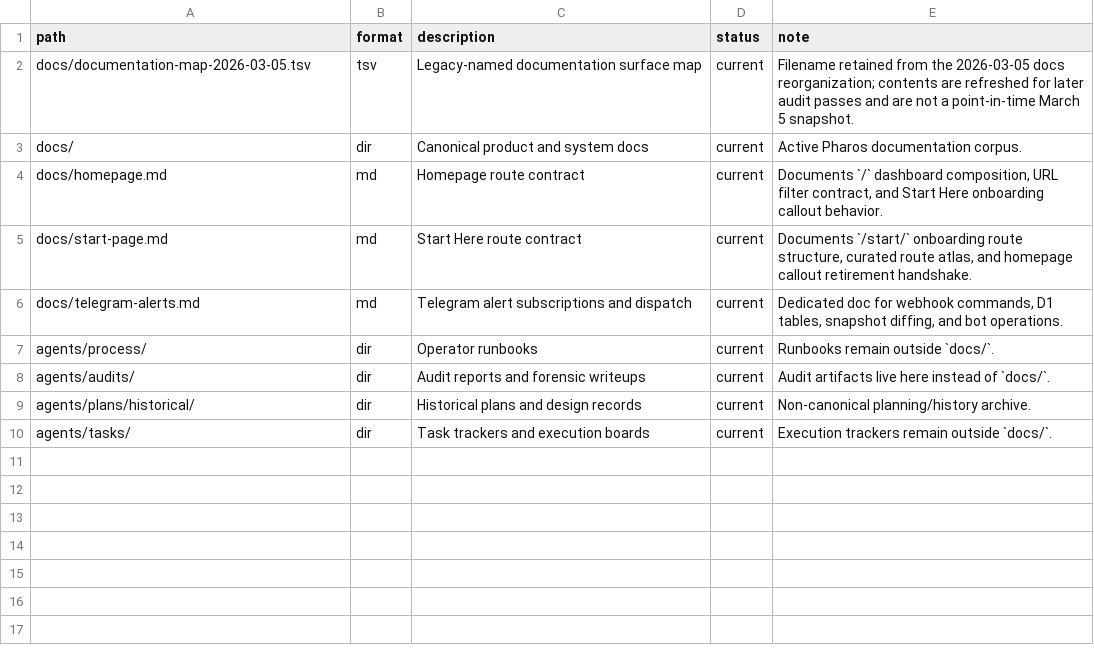
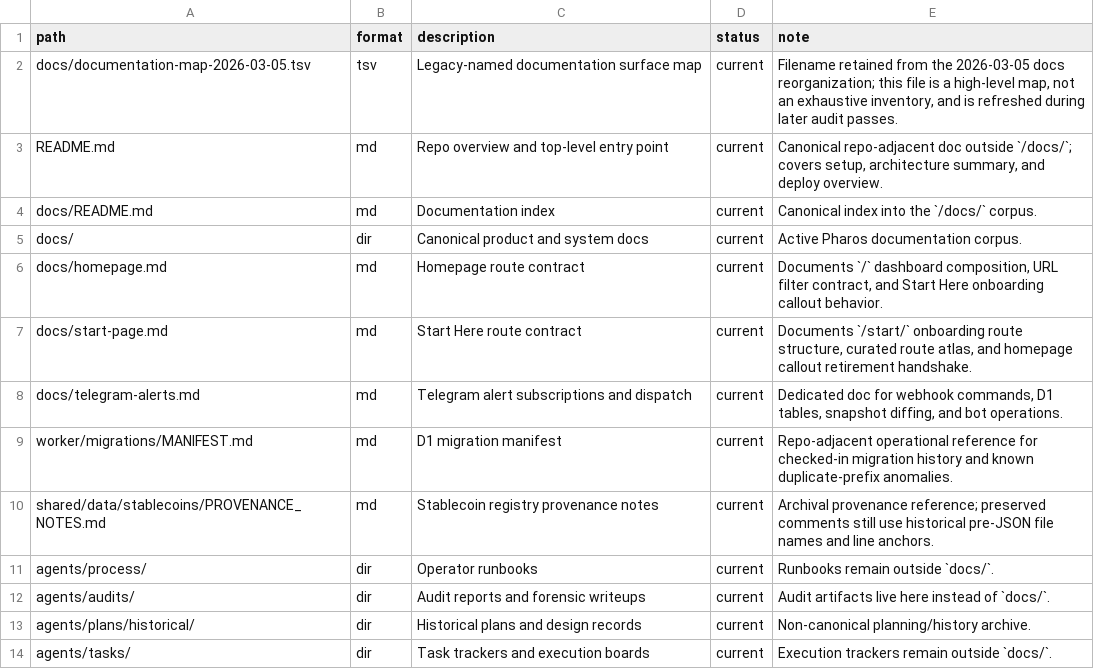
Before and after one commit to TokenBrice/pharos-watch, a TSV file: docs/documentation-map-2026-03-05.tsv, drawn as a sheet.

Commit message:
docs: audit and verify repository documentation

```diff
--- a/docs/documentation-map-2026-03-05.tsv
+++ b/docs/documentation-map-2026-03-05.tsv
@@ -1,3 +1,5 @@
 path	format	description	status	note
-docs/documentation-map-2026-03-05.tsv	tsv	Legacy-named documentation surface map	current	Filename retained from the 2026-03-05 docs reorganization; contents are refreshed for later audit passes and are not a point-in-time March 5 snapshot.
+docs/documentation-map-2026-03-05.tsv	tsv	Legacy-named documentation surface map	current	Filename retained from the 2026-03-05 docs reorganization; this file is a high-level map, not an exhaustive inventory, and is refreshed during later audit passes.
+README.md	md	Repo overview and top-level entry point	current	Canonical repo-adjacent doc outside `/docs/`; covers setup, architecture summary, and deploy overview.
+docs/README.md	md	Documentation index	current	Canonical index into the `/docs/` corpus.
 docs/	dir	Canonical product and system docs	current	Active Pharos documentation corpus.
@@ -6,2 +8,4 @@ docs/start-page.md	md	Start Here route contract	current	Documents `/start/` onbo
 docs/telegram-alerts.md	md	Telegram alert subscriptions and dispatch	current	Dedicated doc for webhook commands, D1 tables, snapshot diffing, and bot operations.
+worker/migrations/MANIFEST.md	md	D1 migration manifest	current	Repo-adjacent operational reference for checked-in migration history and known duplicate-prefix anomalies.
+shared/data/stablecoins/PROVENANCE_NOTES.md	md	Stablecoin registry provenance notes	current	Archival provenance reference; preserved comments still use historical pre-JSON file names and line anchors.
 agents/process/	dir	Operator runbooks	current	Runbooks remain outside `docs/`.
```
Also changed, not shown: 34 other files.
